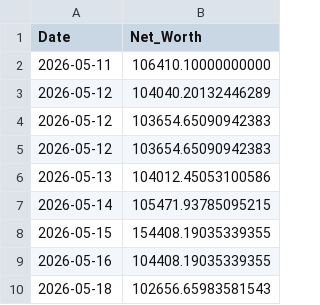
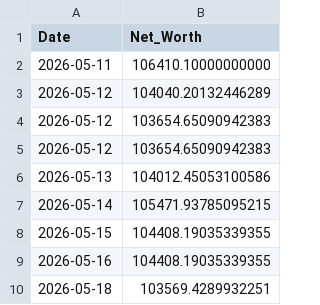
Before and after one commit to nangiasachin27/T_Raider_v3_PB, a CSV file: config/daily_equity.csv, drawn as a sheet.

```diff
--- a/config/daily_equity.csv
+++ b/config/daily_equity.csv
@@ -7,4 +7,4 @@ Date,Net_Worth
 2026-05-14,105471.93785095215
-2026-05-15,154408.19035339355
+2026-05-15,104408.19035339355
 2026-05-16,104408.19035339355
-2026-05-18,102656.65983581543
+2026-05-18,103569.4289932251
```
Also changed, not shown: 9 other files.
